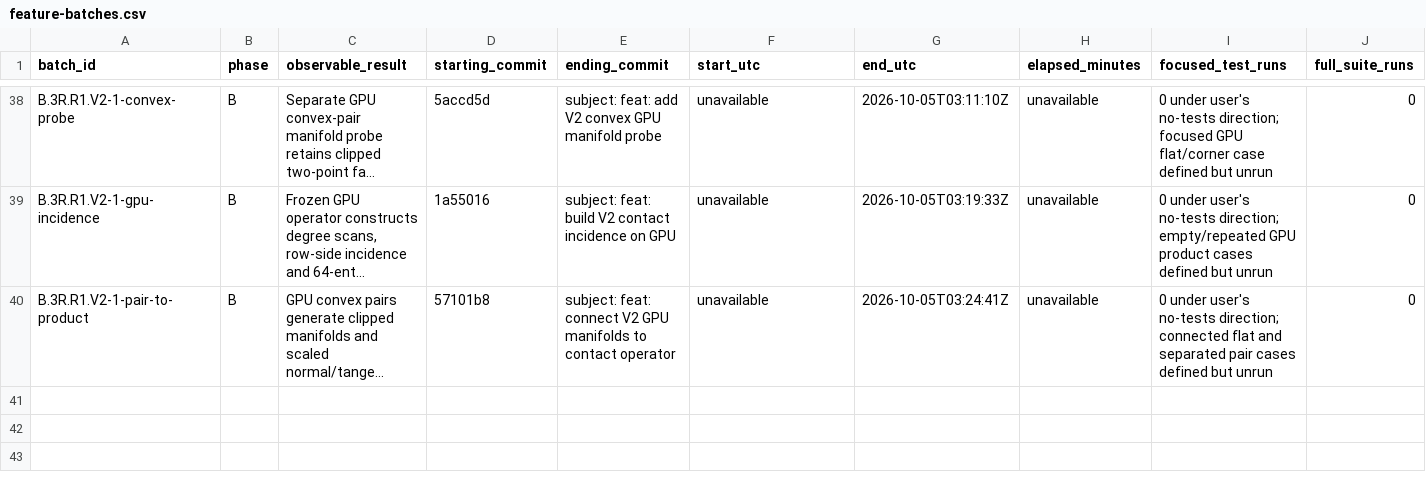
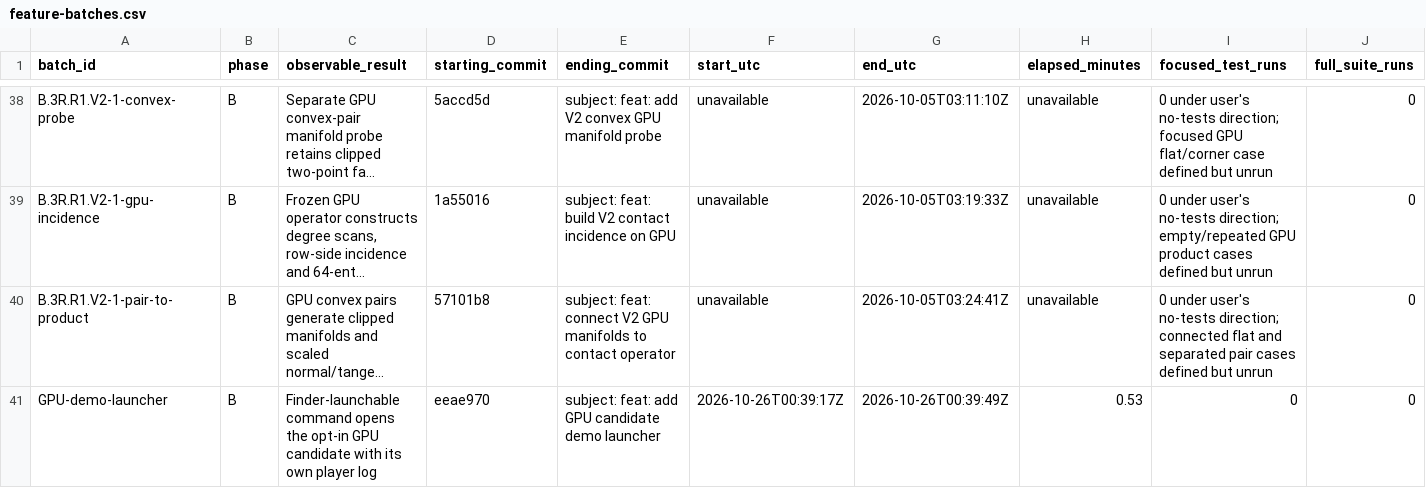
Before and after one commit to JFerrigan/Debris, a CSV file: docs/evidence/feature-batches.csv, drawn as a sheet; only a part is shown, gaps mark what is left out; long unchanged cells end in …; rows hold the shown columns only; the diff names each change by its address in the sheet, - before the commit and + after, or states it on an @@ line.

Commit message:
feat: add GPU candidate demo launcher

```diff
--- a/docs/evidence/feature-batches.csv
+++ b/docs/evidence/feature-batches.csv
+row 41: GPU-demo-launcher | B | Finder-launchable command opens the opt-in GPU candidate with its own player log | eeae970 | subject: feat: add GPU candidate demo launcher | 2026-10-26T00:39:17Z | 2026-10-26T00:39:49Z | 0.53 | 0 | 0
```
Also changed, not shown: 1 other file.
